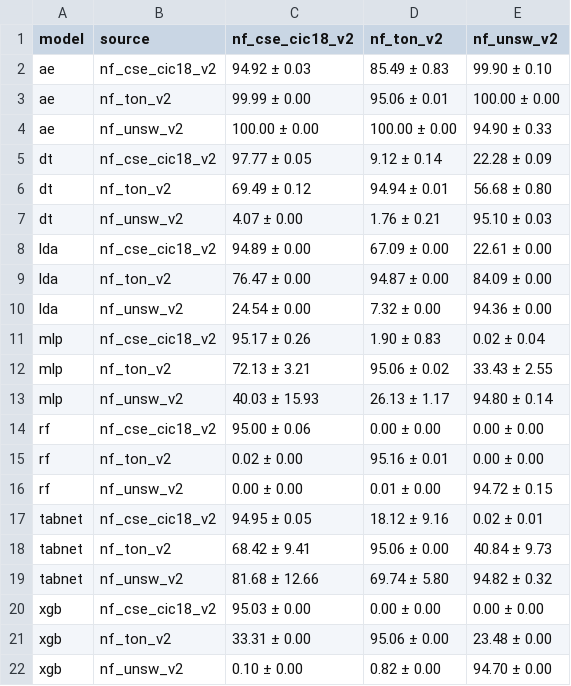
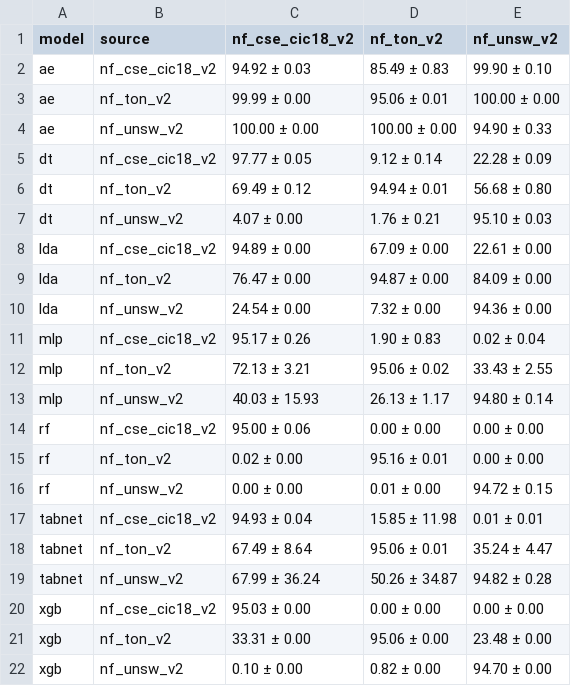
Before and after one commit to Jdowpasisi/Adaptive_NIDS, a CSV file: reports/tables/matrix_nf43_dr_at_thr.csv, drawn as a sheet.

```diff
--- a/reports/tables/matrix_nf43_dr_at_thr.csv
+++ b/reports/tables/matrix_nf43_dr_at_thr.csv
@@ -16,5 +16,5 @@ rf,nf_ton_v2,0.02 ± 0.00,95.16 ± 0.01,0.00 ± 0.00
 rf,nf_unsw_v2,0.00 ± 0.00,0.01 ± 0.00,94.72 ± 0.15
-tabnet,nf_cse_cic18_v2,94.95 ± 0.05,18.12 ± 9.16,0.02 ± 0.01
-tabnet,nf_ton_v2,68.42 ± 9.41,95.06 ± 0.00,40.84 ± 9.73
-tabnet,nf_unsw_v2,81.68 ± 12.66,69.74 ± 5.80,94.82 ± 0.32
+tabnet,nf_cse_cic18_v2,94.93 ± 0.04,15.85 ± 11.98,0.01 ± 0.01
+tabnet,nf_ton_v2,67.49 ± 8.64,95.06 ± 0.01,35.24 ± 4.47
+tabnet,nf_unsw_v2,67.99 ± 36.24,50.26 ± 34.87,94.82 ± 0.28
 xgb,nf_cse_cic18_v2,95.03 ± 0.00,0.00 ± 0.00,0.00 ± 0.00
```
Also changed, not shown: reports/tables/h1_checks.csv, reports/tables/h2_original_vs_corrected.csv, 51 other files.
